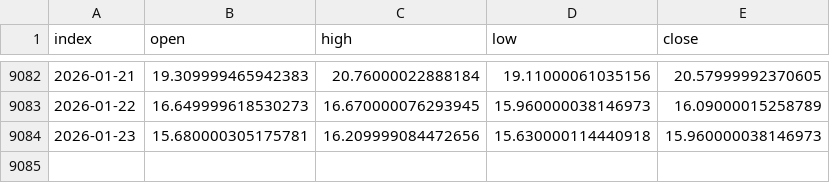
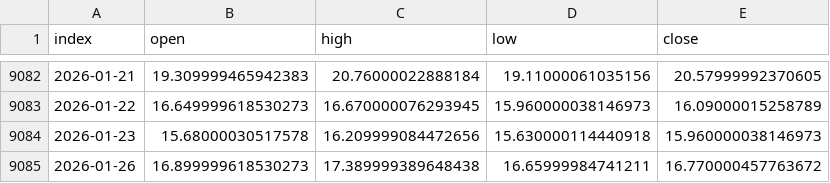
Before and after one commit to nickwilliamsdev/treetrader, a CSV file: hist_data/kaggle/vix_daily.csv, drawn as a sheet; only a part is shown, gaps mark what is left out.

```diff
--- a/hist_data/kaggle/vix_daily.csv
+++ b/hist_data/kaggle/vix_daily.csv
@@ -9083,2 +9083,3 @@ index,open,high,low,close
 2026-01-22,16.649999618530273,16.670000076293945,15.960000038146973,16.09000015258789
-2026-01-23,15.680000305175781,16.209999084472656,15.630000114440918,15.960000038146973
+2026-01-23,15.68000030517578,16.209999084472656,15.630000114440918,15.960000038146973
+2026-01-26,16.899999618530273,17.389999389648438,16.65999984741211,16.770000457763672
```
Also changed, not shown: 2 other files.
